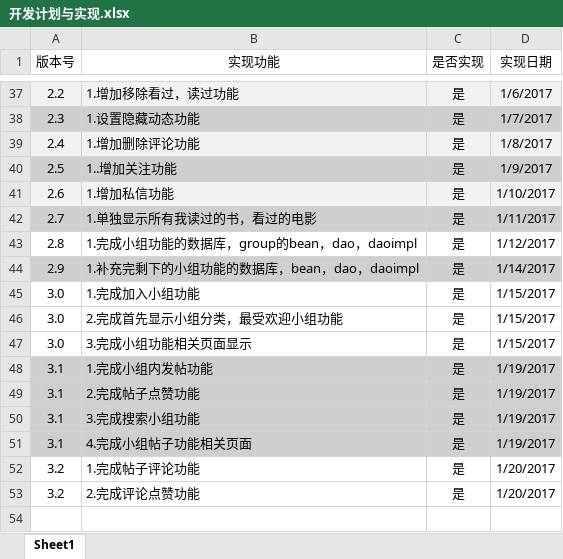
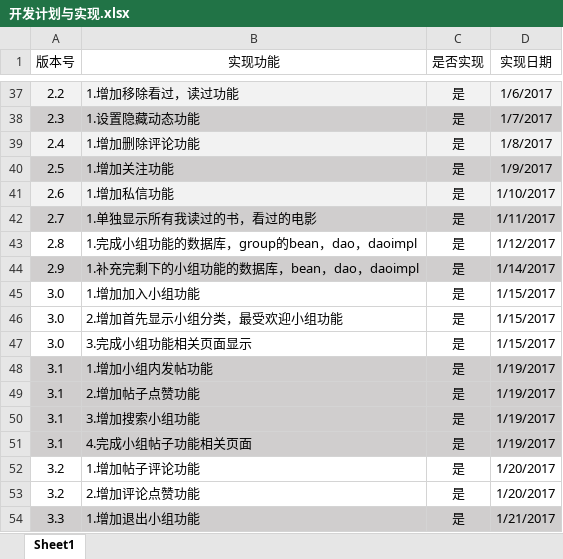
Before and after one commit to Zihao-Liu/MyWeb, an Excel workbook: 开发计划与实现.xlsx, sheet Sheet1, drawn as a sheet; only a part is shown, gaps mark what is left out; values as stored, in another font and other column widths than the file's, no borders; the diff names each change by its address in the sheet, - before the commit and + after, or states it on an @@ line.

Commit message:
Modify
1.add outgroup function
1.增加退出小组功能

```diff
--- a/开发计划与实现.xlsx (sheet Sheet1)
+++ b/开发计划与实现.xlsx (sheet Sheet1)
-B40 (实现功能): 1..增加关注功能
+B40 (实现功能): 1.增加关注功能
-B45 (实现功能): 1.完成加入小组功能
+B45 (实现功能): 1.增加加入小组功能
-B46 (实现功能): 2.完成首先显示小组分类，最受欢迎小组功能
+B46 (实现功能): 2.增加首先显示小组分类，最受欢迎小组功能
-B48 (实现功能): 1.完成小组内发帖功能
+B48 (实现功能): 1.增加小组内发帖功能
-B49 (实现功能): 2.完成帖子点赞功能
+B49 (实现功能): 2.增加帖子点赞功能
-B50 (实现功能): 3.完成搜索小组功能
+B50 (实现功能): 3.增加搜索小组功能
-B52 (实现功能): 1.完成帖子评论功能
+B52 (实现功能): 1.增加帖子评论功能
-B53 (实现功能): 2.完成评论点赞功能
+B53 (实现功能): 2.增加评论点赞功能
+row 54: 3.3 | 1.增加退出小组功能 | 是 | 1/21/2017
```
Also changed, not shown: 16 other files.
